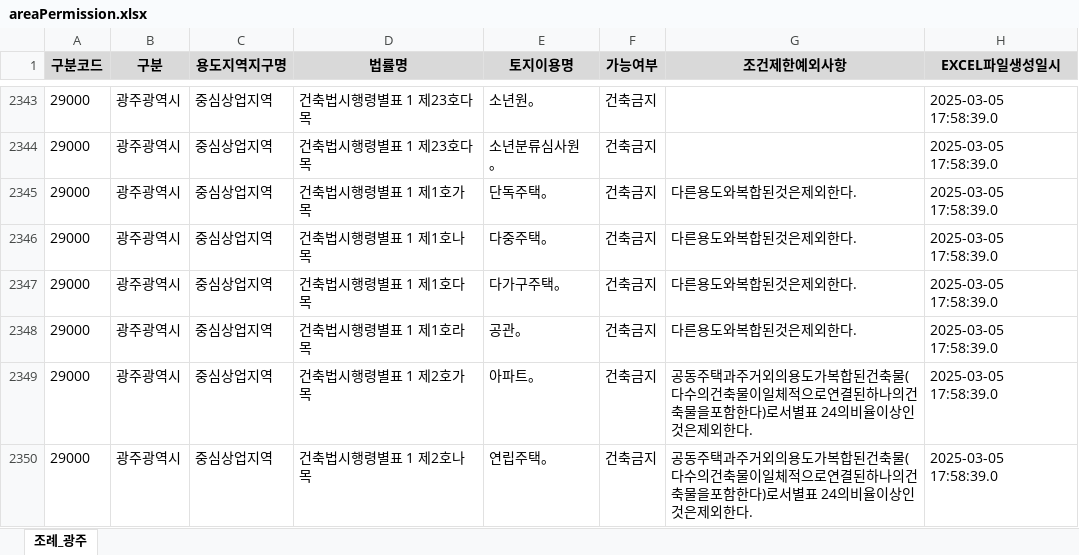
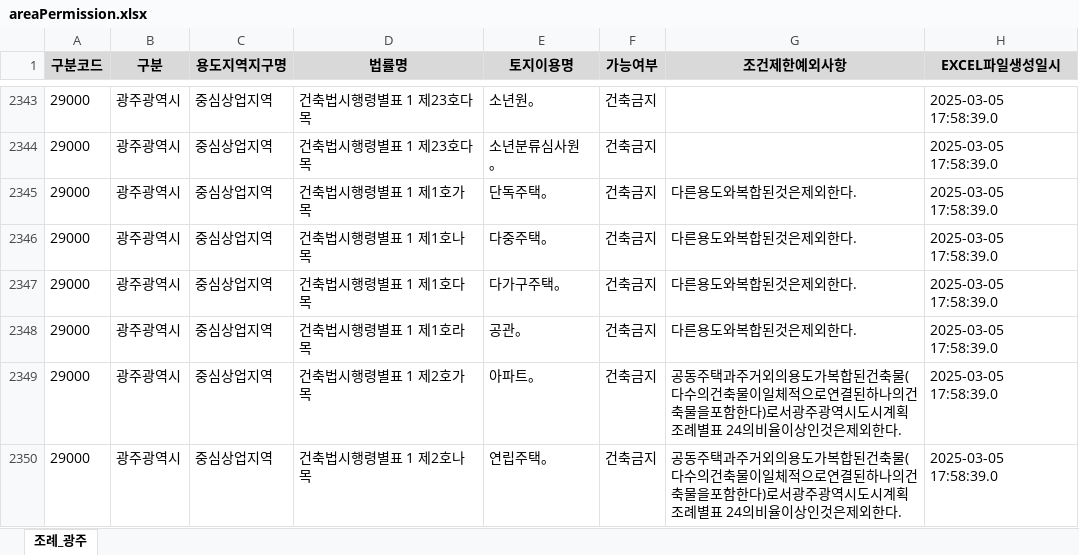
Before and after one commit to marine8408/Archi, an Excel workbook: data/areaPermission.xlsx, sheet 조례_광주, drawn as a sheet; only a part is shown, gaps mark what is left out; values as stored, in another font and other column widths than the file's, no borders; the diff covers the shown part only; the diff names each change by its address in the sheet, - before the commit and + after, or states it on an @@ line.

```diff
--- a/data/areaPermission.xlsx (sheet 조례_광주)
+++ b/data/areaPermission.xlsx (sheet 조례_광주)
-G2349:G2350 (조건제한예외사항): …다)로서별표 24…
+G2349:G2350 (조건제한예외사항): …다)로서광주광역시도시계획조례별표 24…
```
Also changed, not shown: 11 edited cells elsewhere in this sheet, logs/counsel_log.xlsx, 3 other files.
